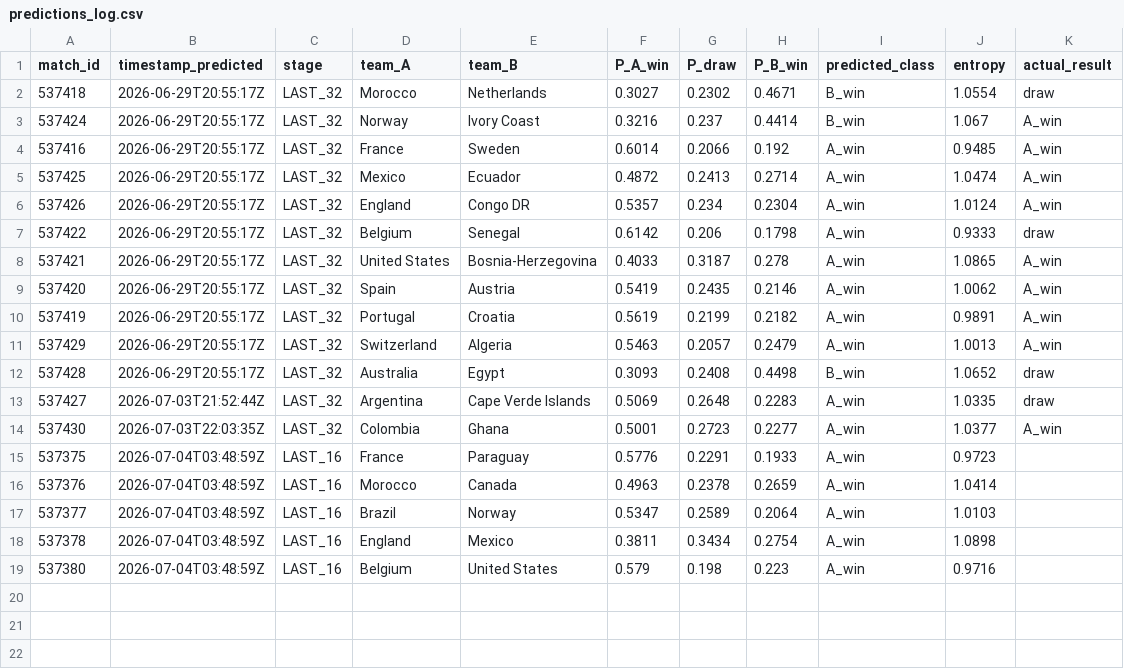
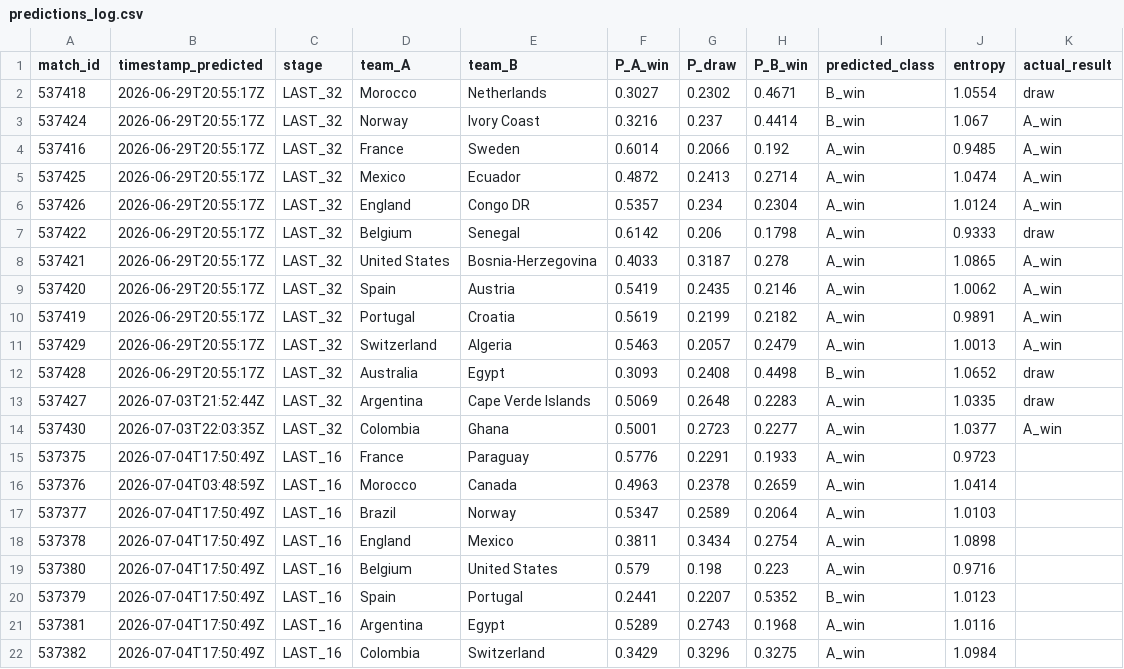
Before and after one commit to colletpedro/polvo-paul-26, a CSV file: data/processed/predictions_log.csv, drawn as a sheet.

```diff
--- a/data/processed/predictions_log.csv
+++ b/data/processed/predictions_log.csv
@@ -14,6 +14,9 @@ match_id,timestamp_predicted,stage,team_A,team_B,P_A_win,P_draw,P_B_win,predicte
 537430,2026-07-03T22:03:35Z,LAST_32,Colombia,Ghana,0.5001,0.2723,0.2277,A_win,1.0377,A_win
-537375,2026-07-04T03:48:59Z,LAST_16,France,Paraguay,0.5776,0.2291,0.1933,A_win,0.9723,
+537375,2026-07-04T17:50:49Z,LAST_16,France,Paraguay,0.5776,0.2291,0.1933,A_win,0.9723,
 537376,2026-07-04T03:48:59Z,LAST_16,Morocco,Canada,0.4963,0.2378,0.2659,A_win,1.0414,
-537377,2026-07-04T03:48:59Z,LAST_16,Brazil,Norway,0.5347,0.2589,0.2064,A_win,1.0103,
-537378,2026-07-04T03:48:59Z,LAST_16,England,Mexico,0.3811,0.3434,0.2754,A_win,1.0898,
-537380,2026-07-04T03:48:59Z,LAST_16,Belgium,United States,0.579,0.198,0.223,A_win,0.9716,
+537377,2026-07-04T17:50:49Z,LAST_16,Brazil,Norway,0.5347,0.2589,0.2064,A_win,1.0103,
+537378,2026-07-04T17:50:49Z,LAST_16,England,Mexico,0.3811,0.3434,0.2754,A_win,1.0898,
+537380,2026-07-04T17:50:49Z,LAST_16,Belgium,United States,0.579,0.198,0.223,A_win,0.9716,
+537379,2026-07-04T17:50:49Z,LAST_16,Spain,Portugal,0.2441,0.2207,0.5352,B_win,1.0123,
+537381,2026-07-04T17:50:49Z,LAST_16,Argentina,Egypt,0.5289,0.2743,0.1968,A_win,1.0116,
+537382,2026-07-04T17:50:49Z,LAST_16,Colombia,Switzerland,0.3429,0.3296,0.3275,A_win,1.0984,
```
